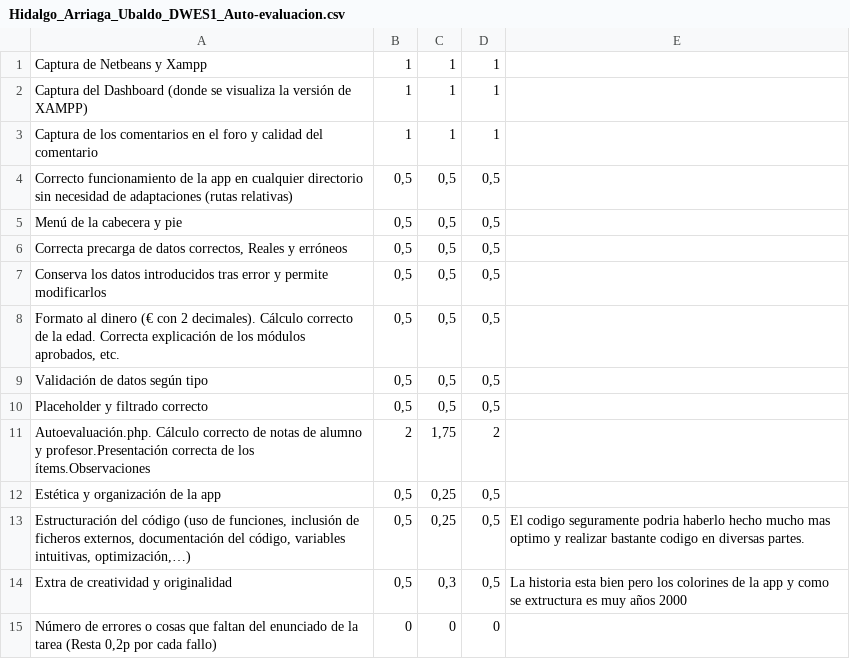
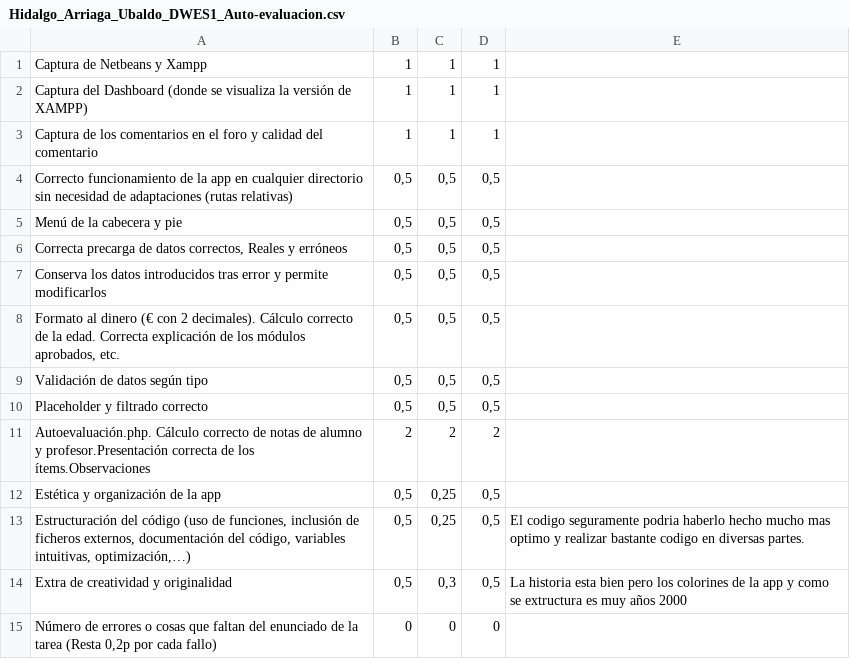
Before and after one commit to ubidragon/DWES1920-ubahidarr, a CSV file: DWES01/resources/Hidalgo_Arriaga_Ubaldo_DWES1_Auto-evaluacion.csv, drawn as a sheet.

```diff
--- a/DWES01/resources/Hidalgo_Arriaga_Ubaldo_DWES1_Auto-evaluacion.csv
+++ b/DWES01/resources/Hidalgo_Arriaga_Ubaldo_DWES1_Auto-evaluacion.csv
@@ -10,3 +10,3 @@ Validación de datos según tipo;0,5;0,5;0,5;
 Placeholder y filtrado correcto;0,5;0,5;0,5;
-Autoevaluación.php. Cálculo correcto de notas de alumno y profesor.Presentación correcta de los ítems.Observaciones;2;1,75;2;
+Autoevaluación.php. Cálculo correcto de notas de alumno y profesor.Presentación correcta de los ítems.Observaciones;2;2;2;
 Estética y organización de la app;0,5;0,25;0,5;
```
Also changed, not shown: 7 other files.
